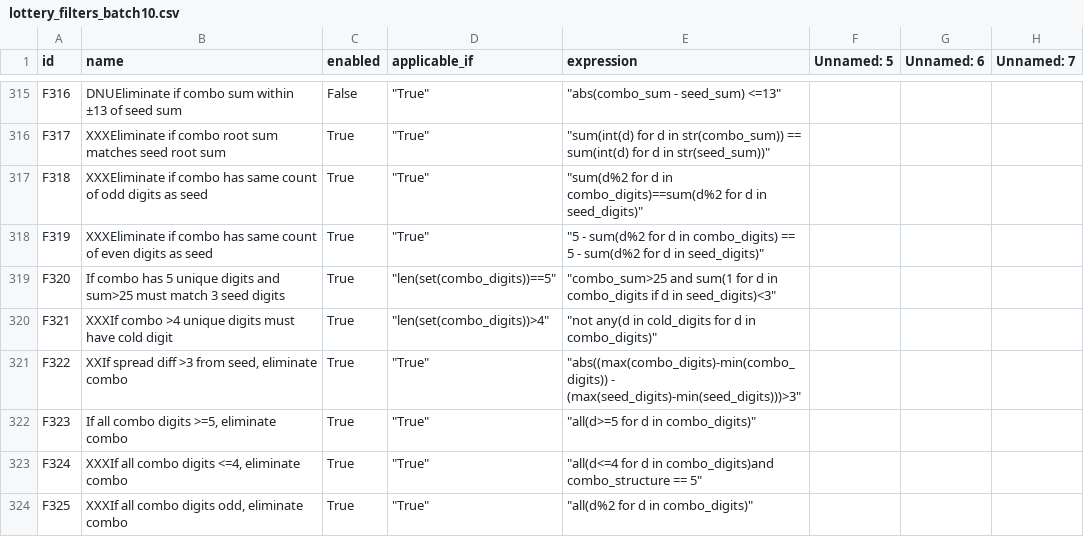
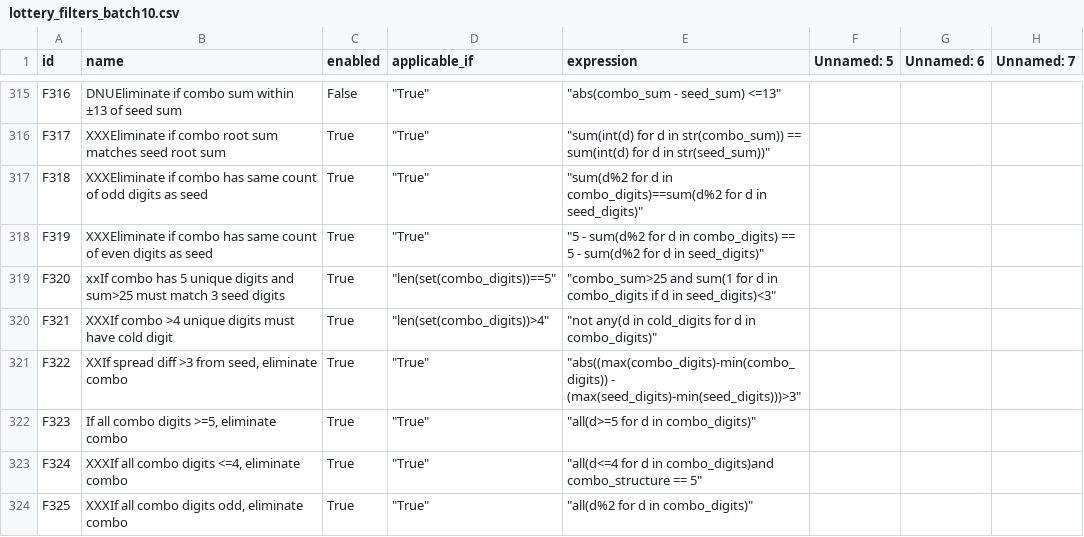
Before and after one commit to wanawin/pythonfiltertester, a CSV file: lottery_filters_batch10.csv, drawn as a sheet; only a part is shown, gaps mark what is left out; the diff names each change by its address in the sheet, - before the commit and + after, or states it on an @@ line.

Commit message:
Update lottery_filters_batch10.csv

```diff
--- a/lottery_filters_batch10.csv
+++ b/lottery_filters_batch10.csv
-B319 (name): If combo has…
+B319 (name): xxIf combo has…
```
